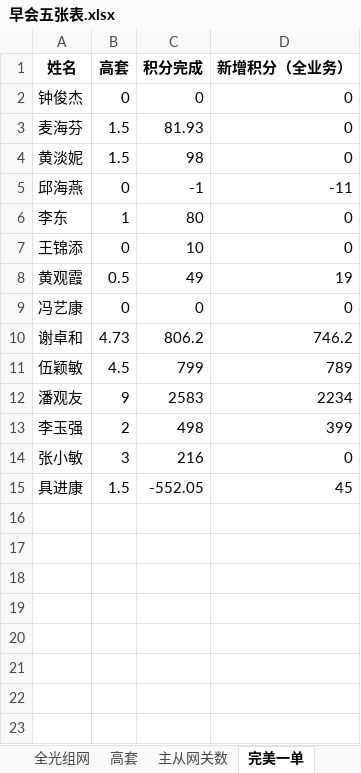
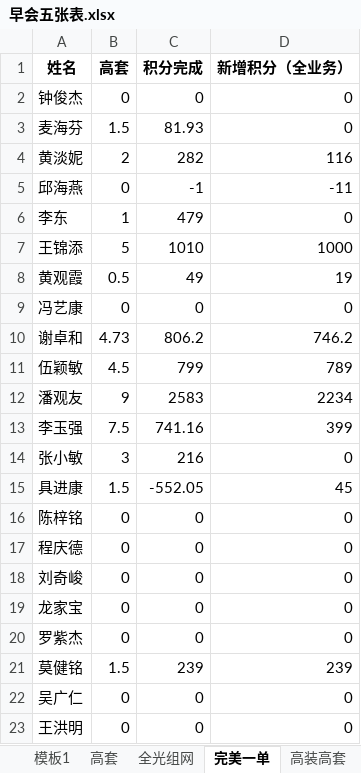
Before and after one commit to sklmth/morning_report, an Excel workbook: assets/早会五张表.xlsx, sheet 完美一单, drawn as a sheet; values as stored, in another font and other column widths than the file's, no borders; the diff names each change by its address in the sheet, - before the commit and + after, or states it on an @@ line.

```diff
--- a/assets/早会五张表.xlsx (sheet 完美一单)
+++ b/assets/早会五张表.xlsx (sheet 完美一单)
-sheet tab: 主从网关数
@@ sheet tab order changed: 模板1 | 高套 | 全光组网 | 完美一单 | 高装高套 @@
-B4 (高套): 1.5
+B4 (高套): 2
-C4 (积分完成): 98
+C4 (积分完成): 282
-D4 (新增积分（全业务）): 0
+D4 (新增积分（全业务）): 116
-C6 (积分完成): 80
+C6 (积分完成): 479
-B7 (高套): 0
+B7 (高套): 5
-C7 (积分完成): 10
+C7 (积分完成): 1010
-D7 (新增积分（全业务）): 0
+D7 (新增积分（全业务）): 1000
-B13 (高套): 2
+B13 (高套): 7.5
-C13 (积分完成): 498
+C13 (积分完成): 741.16
+row 16: 陈梓铭 | 0 | 0 | 0
+row 17: 程庆德 | 0 | 0 | 0
+row 18: 刘奇峻 | 0 | 0 | 0
+row 19: 龙家宝 | 0 | 0 | 0
+row 20: 罗紫杰 | 0 | 0 | 0
+row 21: 莫健铭 | 1.5 | 239 | 239
+row 22: 吴广仁 | 0 | 0 | 0
+row 23: 王洪明 | 0 | 0 | 0
```
Also changed, not shown: sheet 模板1, sheet 商机统计, sheet 交付高装, sheet 高装高套, sheet 红黄牌高套, sheet 全光组网, 1 more sheet, other sheet tabs, formulas that keep their value, 2 other files.
